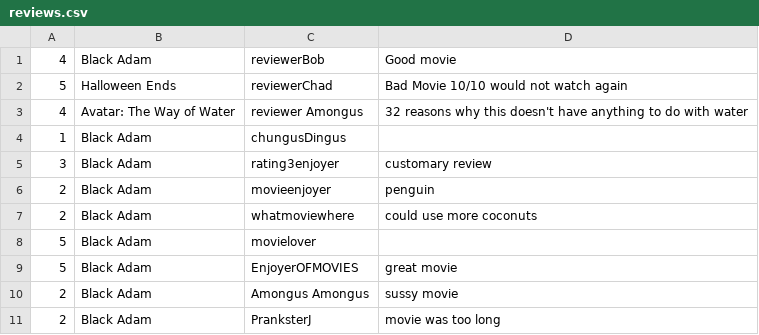
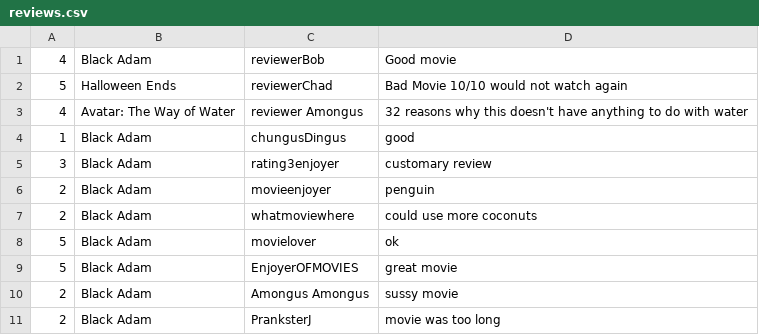
Before and after one commit to Worsl/JAVA_MOVIEBOOKING, a CSV file: src/data/reviews.csv, drawn as a sheet.

```diff
--- a/src/data/reviews.csv
+++ b/src/data/reviews.csv
@@ -3,3 +3,3 @@
 4,Avatar: The Way of Water,reviewer Amongus,32 reasons why this doesn't have anything to do with water
-1,Black Adam,chungusDingus,
+1,Black Adam,chungusDingus,good
 3,Black Adam,rating3enjoyer,customary review
@@ -7,3 +7,3 @@
 2,Black Adam,whatmoviewhere,could use more coconuts
-5,Black Adam,movielover,
+5,Black Adam,movielover,ok
 5,Black Adam,EnjoyerOFMOVIES,great movie
```
Also changed, not shown: 5 other files.
